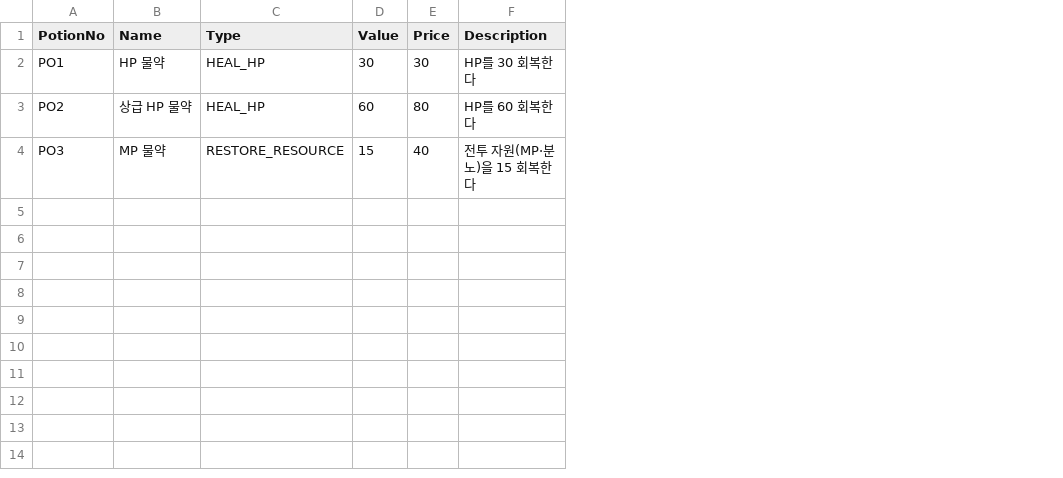
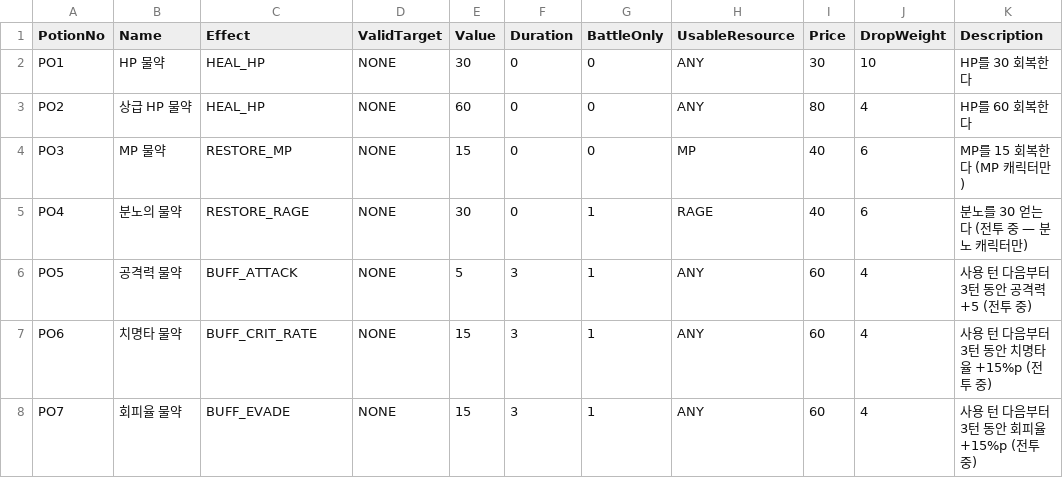
Before and after one commit to garrdip/BlackOcean, a CSV file: Assets/Resources/DB/ConsumableDB.csv, drawn as a sheet; addresses are those after the commit; the diff names each change by its address in the sheet, - before the commit and + after, or states it on an @@ line.

```diff
--- a/Assets/Resources/DB/ConsumableDB.csv
+++ b/Assets/Resources/DB/ConsumableDB.csv
+column D (ValidTarget), rows 2-4: all NONE
+column F (Duration), rows 2-4: all 0
+column G (BattleOnly), rows 2-4: all 0
+column H (UsableResource), rows 2-4: ANY | ANY | MP
+column J (DropWeight), rows 2-4: 10 | 4 | 6
-C1: Type
+C1: Effect
-C4 (Effect): RESTORE_RESOURCE
+C4 (Effect): RESTORE_MP
-K4 (Description): 전투 자원(MP·분노)을 15 회복한다
+K4 (Description): MP를 15 회복한다 (MP 캐릭터만)
+row 5: PO4 | 분노의 물약 | RESTORE_RAGE | NONE | 30 | 0 | 1 | RAGE | 40 | 6 | 분노를 30 얻는다 (전투 중 — 분노 캐릭터만)
+row 6: PO5 | 공격력 물약 | BUFF_ATTACK | NONE | 5 | 3 | 1 | ANY | 60 | 4 | 사용 턴 다음부터 3턴 동안 공격력 +5 (전투 중)
+row 7: PO6 | 치명타 물약 | BUFF_CRIT_RATE | NONE | 15 | 3 | 1 | ANY | 60 | 4 | 사용 턴 다음부터 3턴 동안 치명타율 +15%p (전투 중)
+row 8: PO7 | 회피율 물약 | BUFF_EVADE | NONE | 15 | 3 | 1 | ANY | 60 | 4 | 사용 턴 다음부터 3턴 동안 회피율 +15%p (전투 중)
```
Also changed, not shown: Assets/Resources/Language/en.csv, Assets/Resources/Language/ko.csv, 8 other files.
